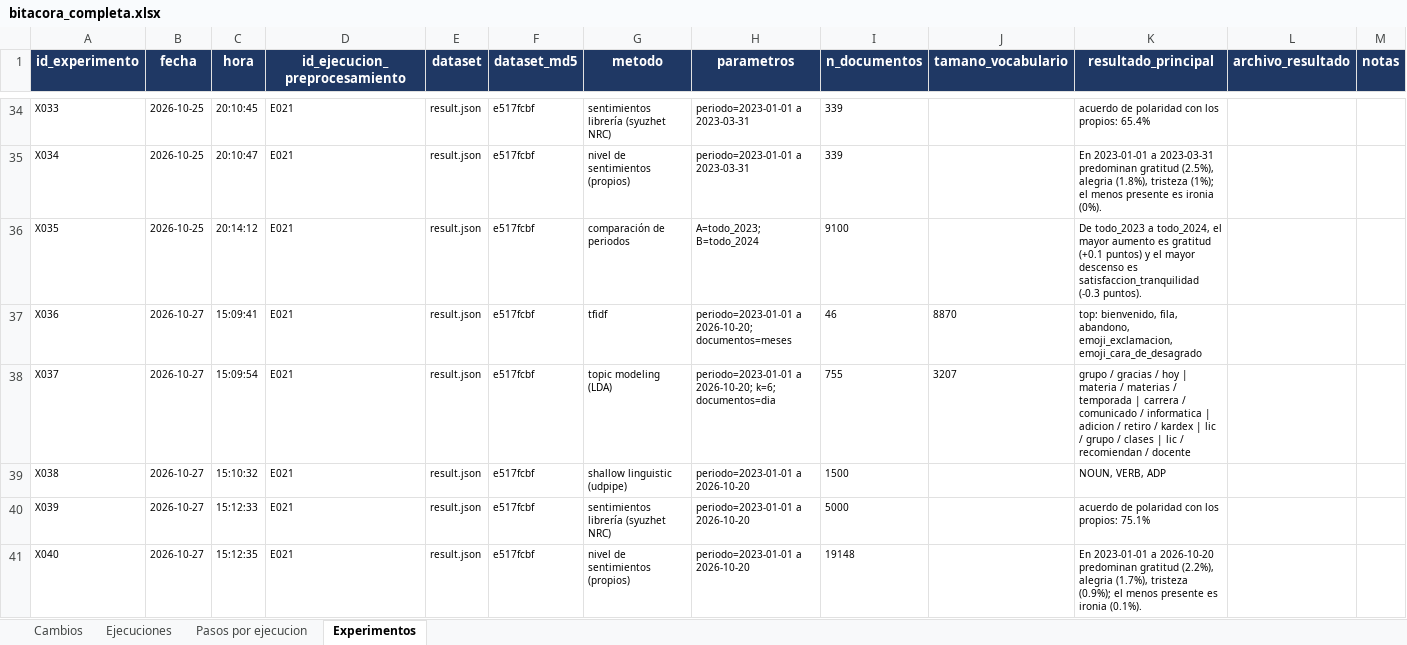
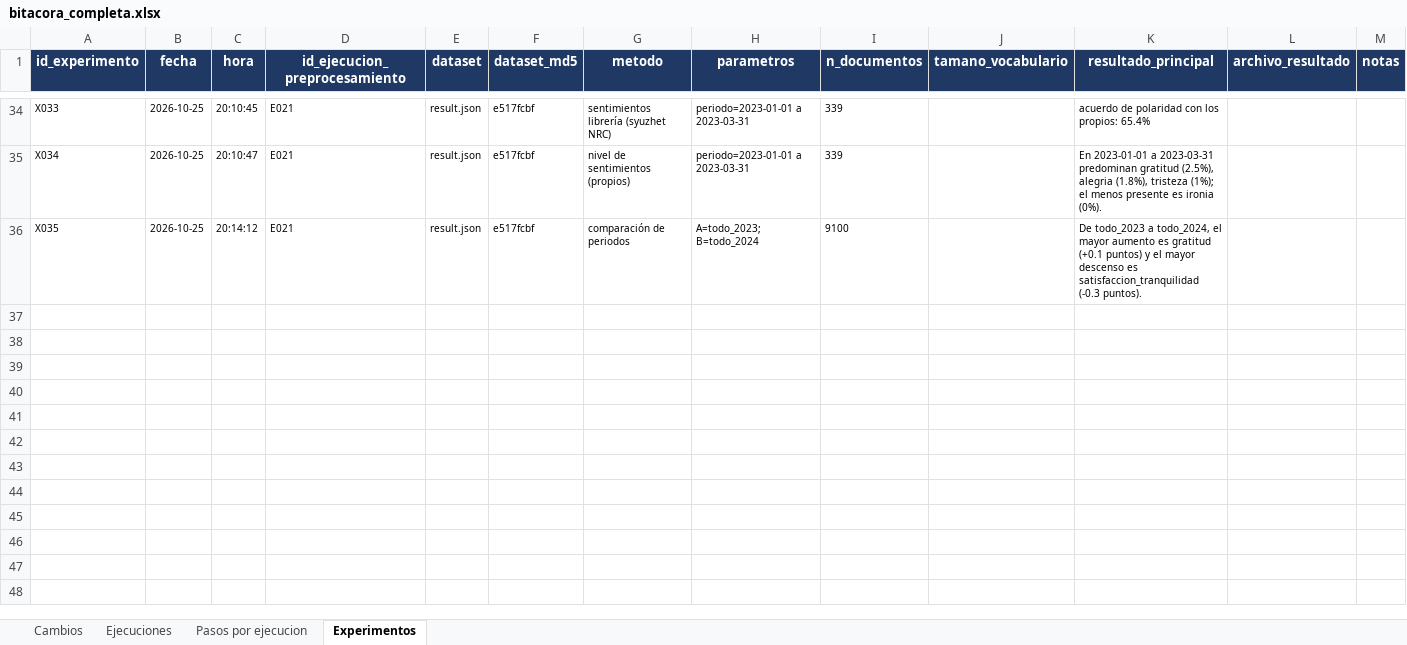
Before and after one commit to MarceloLuque44/AnSent_DT, an Excel workbook: r/bitacoras/bitacora_completa.xlsx, sheet Experimentos, drawn as a sheet; only a part is shown, gaps mark what is left out; values as stored, in another font and other column widths than the file's, no borders; rows hold the shown columns only; the diff covers the shown part only; the diff names each change by its address in the sheet, - before the commit and + after, or states it on an @@ line.

```diff
--- a/r/bitacoras/bitacora_completa.xlsx (sheet Experimentos)
+++ b/r/bitacoras/bitacora_completa.xlsx (sheet Experimentos)
-row 37: X036 | 2026-10-27 | 15:09:41 | E021 | result.json | e517fcbf | tfidf | periodo=2023-01-01 a 2026-10-20; documentos=meses | 46 | 8870 | top: bienvenido, fila, abandono, emoji_exclamacion, emoji_cara_de_desagrado
-row 38: X037 | 2026-10-27 | 15:09:54 | E021 | result.json | e517fcbf | topic modeling (LDA) | periodo=2023-01-01 a 2026-10-20; k=6; documentos=dia | 755 | 3207 | grupo / gracias / hoy | materia / materias / temporada | carrera / comunicado / informatica | adicion / retiro / kardex | lic / grupo / clases | lic / recomiendan / docente
-row 39: X038 | 2026-10-27 | 15:10:32 | E021 | result.json | e517fcbf | shallow linguistic (udpipe) | periodo=2023-01-01 a 2026-10-20 | 1500 |  | NOUN, VERB, ADP
-row 40: X039 | 2026-10-27 | 15:12:33 | E021 | result.json | e517fcbf | sentimientos librería (syuzhet NRC) | periodo=2023-01-01 a 2026-10-20 | 5000 |  | acuerdo de polaridad con los propios: 75.1%
-row 41: X040 | 2026-10-27 | 15:12:35 | E021 | result.json | e517fcbf | nivel de sentimientos (propios) | periodo=2023-01-01 a 2026-10-20 | 19148 |  | En 2023-01-01 a 2026-10-20 predominan gratitud (2.2%), alegria (1.7%), tristeza (0.9%); el menos presente es ironia (0.1%).
```
Also changed, not shown: 82 removed rows elsewhere in this sheet, sheet Pasos por ejecucion, sheet Cambios, sheet Ejecuciones, r/bitacoras/bitacora_limpia.xlsx, 24 other files.
